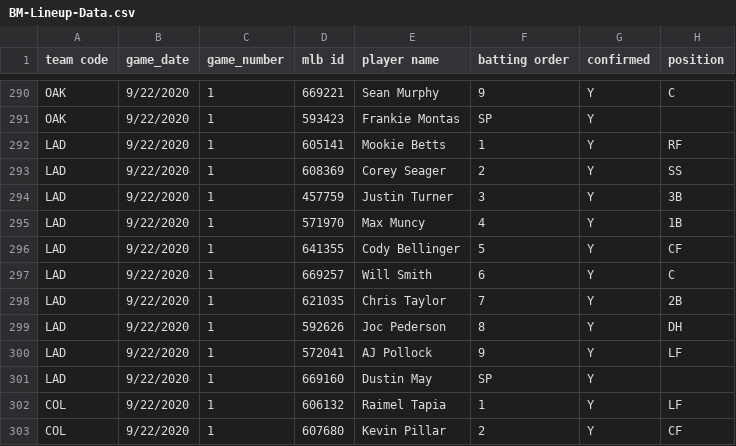
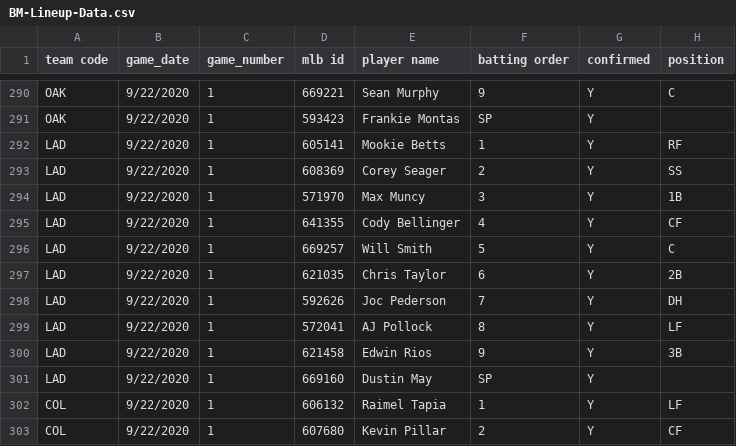
Before and after one commit to justinmof/MLBSheets-CSV-Files, a CSV file: BM-Lineup-Data.csv, drawn as a sheet; only a part is shown, gaps mark what is left out.

```diff
--- a/BM-Lineup-Data.csv
+++ b/BM-Lineup-Data.csv
@@ -293,9 +293,9 @@ LAD,9/22/2020,1,605141,Mookie Betts,1,Y,RF
 LAD,9/22/2020,1,608369,Corey Seager,2,Y,SS
-LAD,9/22/2020,1,457759,Justin Turner,3,Y,3B
-LAD,9/22/2020,1,571970,Max Muncy,4,Y,1B
-LAD,9/22/2020,1,641355,Cody Bellinger,5,Y,CF
-LAD,9/22/2020,1,669257,Will Smith,6,Y,C
-LAD,9/22/2020,1,621035,Chris Taylor,7,Y,2B
-LAD,9/22/2020,1,592626,Joc Pederson,8,Y,DH
-LAD,9/22/2020,1,572041,AJ Pollock,9,Y,LF
+LAD,9/22/2020,1,571970,Max Muncy,3,Y,1B
+LAD,9/22/2020,1,641355,Cody Bellinger,4,Y,CF
+LAD,9/22/2020,1,669257,Will Smith,5,Y,C
+LAD,9/22/2020,1,621035,Chris Taylor,6,Y,2B
+LAD,9/22/2020,1,592626,Joc Pederson,7,Y,DH
+LAD,9/22/2020,1,572041,AJ Pollock,8,Y,LF
+LAD,9/22/2020,1,621458,Edwin Rios,9,Y,3B
 LAD,9/22/2020,1,669160,Dustin May,SP,Y,
```
Also changed, not shown: BM-Lineup-Data1.csv.
